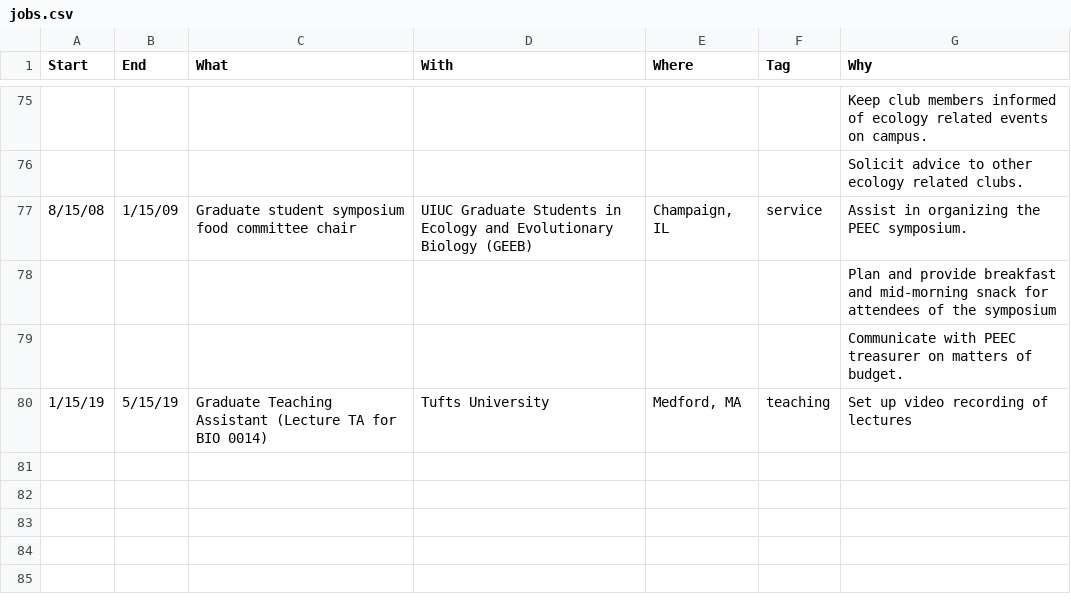
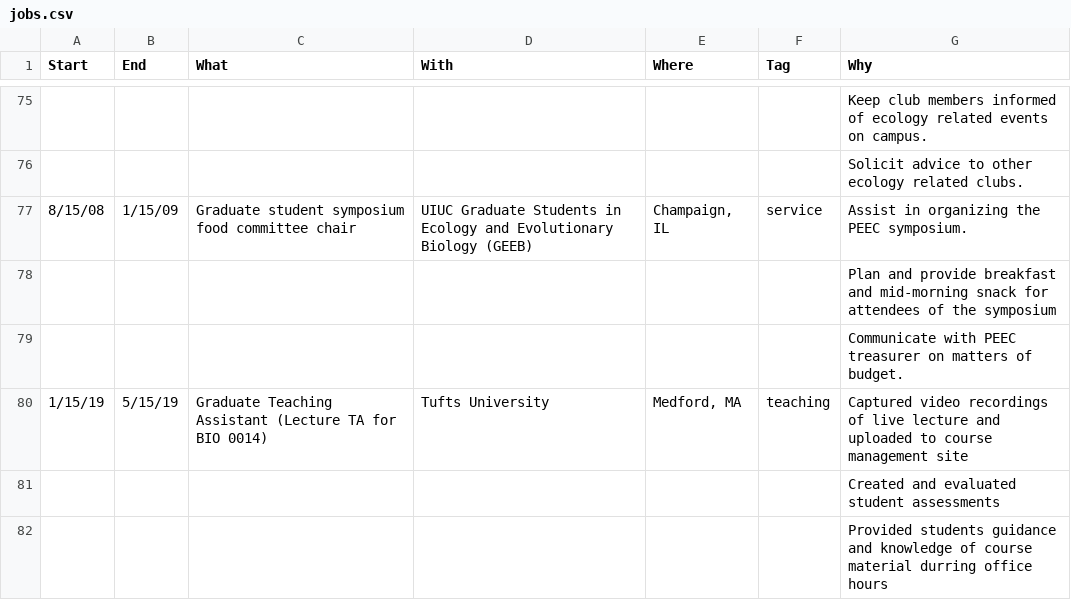
Before and after one commit to Aariq/curriculum-vitae, a CSV file: data/jobs.csv, drawn as a sheet; only a part is shown, gaps mark what is left out.

```diff
--- a/data/jobs.csv
+++ b/data/jobs.csv
@@ -79,2 +79,4 @@ Start,End,What,With,Where,Tag,Why
 ,,,,,,Communicate with PEEC treasurer on matters of budget.
-1/15/19,5/15/19,Graduate Teaching Assistant (Lecture TA for BIO 0014),Tufts University,"Medford, MA",teaching,Set up video recording of lectures
+1/15/19,5/15/19,Graduate Teaching Assistant (Lecture TA for BIO 0014),Tufts University,"Medford, MA",teaching,Captured video recordings of live lecture and uploaded to course management site
+,,,,,,Created and evaluated student assessments
+,,,,,,Provided students guidance and knowledge of course material durring office hours
```
Also changed, not shown: 7 other files.
